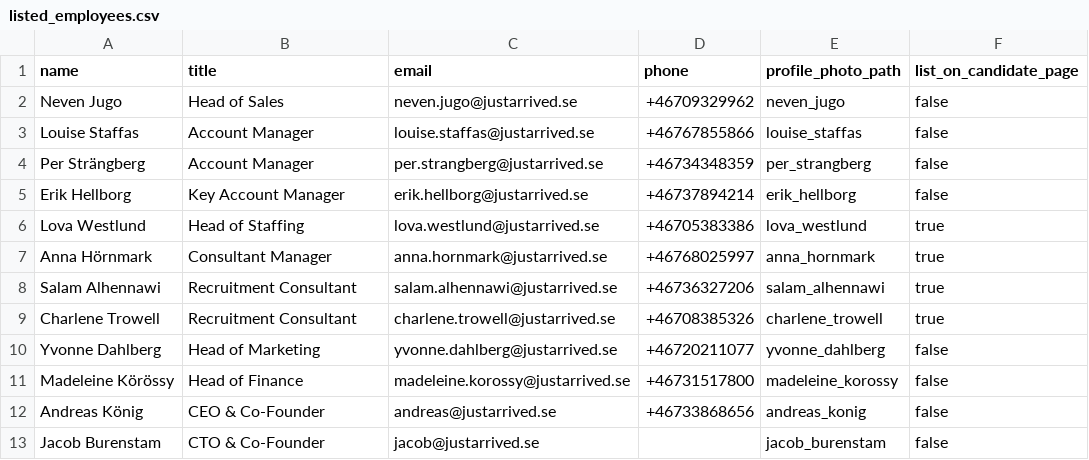
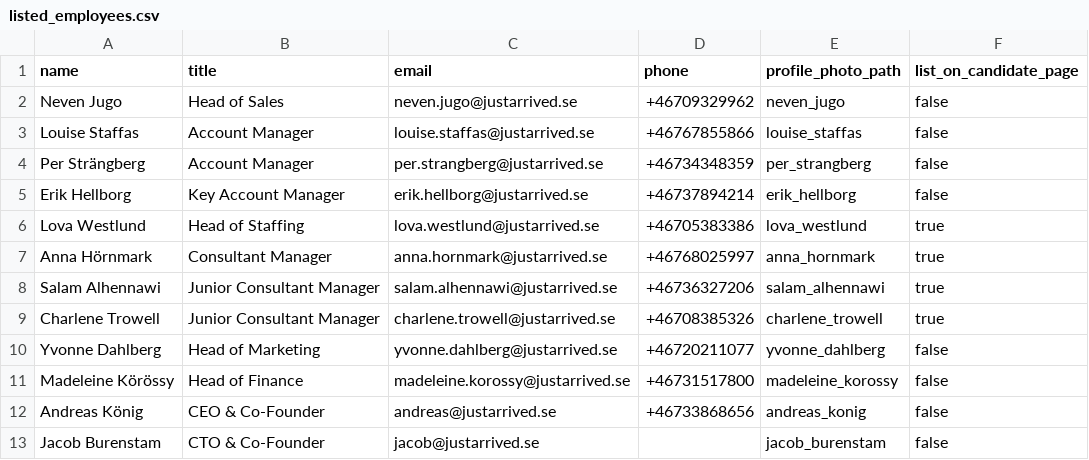
Before and after one commit to justarrived/justarrived.github.io, a CSV file: _data/listed_employees.csv, drawn as a sheet.

Commit message:
Update employees title

```diff
--- a/_data/listed_employees.csv
+++ b/_data/listed_employees.csv
@@ -7,4 +7,4 @@ Lova Westlund,Head of Staffing,lova.westlund@justarrived.se,+46705383386,lova_we
 Anna Hörnmark,Consultant Manager,anna.hornmark@justarrived.se,+46768025997,anna_hornmark,true
-Salam Alhennawi,Recruitment Consultant,salam.alhennawi@justarrived.se,+46736327206,salam_alhennawi,true
-Charlene Trowell,Recruitment Consultant,charlene.trowell@justarrived.se,+46708385326,charlene_trowell,true
+Salam Alhennawi,Junior Consultant Manager,salam.alhennawi@justarrived.se,+46736327206,salam_alhennawi,true
+Charlene Trowell,Junior Consultant Manager,charlene.trowell@justarrived.se,+46708385326,charlene_trowell,true
 Yvonne Dahlberg,Head of Marketing,yvonne.dahlberg@justarrived.se,+46720211077,yvonne_dahlberg,false
```
